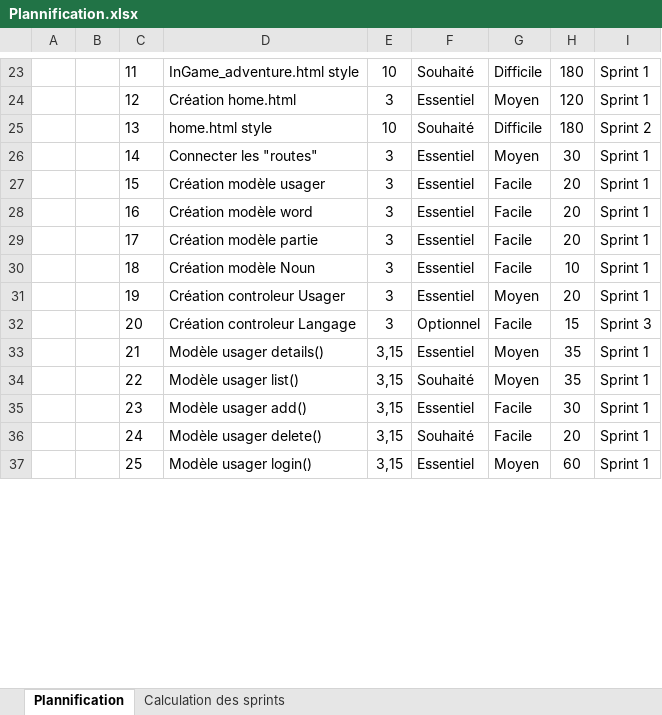
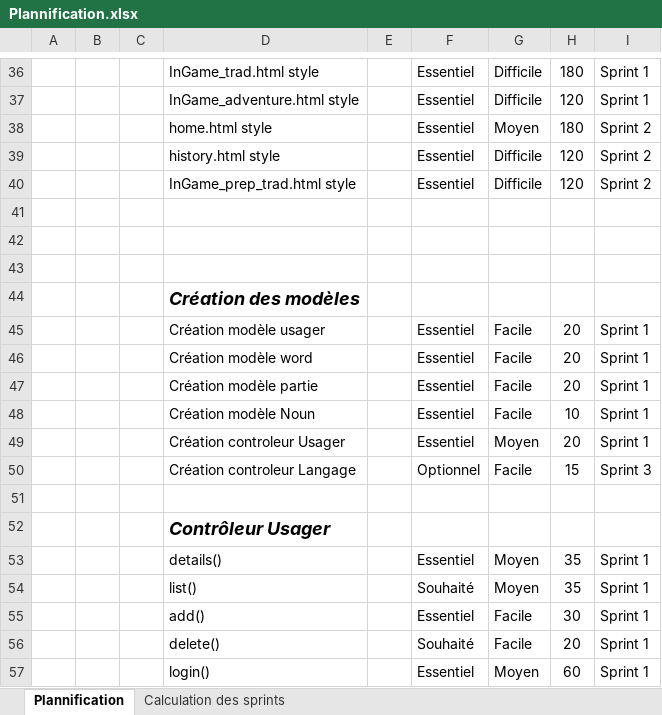
Before and after one commit to Nuoram953/Shift, an Excel workbook: C61/Phase 1/Plannification.xlsx, sheet Plannification, drawn as a sheet; only a part is shown, gaps mark what is left out; values as stored, in another font and other column widths than the file's, no borders; table styles not drawn; addresses are those after the commit; the diff covers the shown part only; the diff names each change by its address in the sheet, - before the commit and + after, or states it on an @@ line.

```diff
--- a/C61/Phase 1/Plannification.xlsx (sheet Plannification)
+++ b/C61/Phase 1/Plannification.xlsx (sheet Plannification)
-C36: 11
+C36: (empty)
-D36: InGame_adventure.html style
+D36: InGame_trad.html style
-E36: 10
+E36: (empty)
-F36: Souhaité
+F36: Essentiel
+row 37:  |  |  | InGame_adventure.html style |  | Essentiel | Difficile | 120 | Sprint 1
+row 38:  |  |  | home.html style |  | Essentiel | Moyen | 180 | Sprint 2
+row 39:  |  |  | history.html style |  | Essentiel | Difficile | 120 | Sprint 2
+row 40:  |  |  | InGame_prep_trad.html style |  | Essentiel | Difficile | 120 | Sprint 2
-row 41:  |  | 12 | Création home.html | 3 | Essentiel | Moyen | 120 | Sprint 1
+row 41: (empty)
-row 42:  |  | 13 | home.html style | 10 | Souhaité | Difficile | 180 | Sprint 2
+row 42: (empty)
-row 43:  |  | 14 | Connecter les "routes" | 3 | Essentiel | Moyen | 30 | Sprint 1
+row 43: (empty)
+row 44:  |  |  | Création des modèles
-C45: 15
+C45: (empty)
-E45:E50: 3
+E45:E50: (empty)
-C46: 16
+C46: (empty)
-C47: 17
+C47: (empty)
-C48: 18
+C48: (empty)
-C49: 19
+C49: (empty)
-C50: 20
+C50: (empty)
+row 51: (empty)
+row 52:  |  |  | Contrôleur Usager
-C53: 21
+C53: (empty)
-D53: Modèle usager details()
+D53: details()
-E53:E57: 3,15
+E53:E57: (empty)
-C54: 22
+C54: (empty)
-D54: Modèle usager list()
+D54: list()
-C55: 23
+C55: (empty)
-D55: Modèle usager add()
+D55: add()
-C56: 24
+C56: (empty)
-D56: Modèle usager delete()
+D56: delete()
-C57: 25
+C57: (empty)
-D57: Modèle usager login()
+D57: login()
```
Also changed, not shown: 31 added rows, 7 removed rows and 118 edited cells elsewhere in this sheet, sheet Calculation des sprints, hidden cells, 29 other files.
